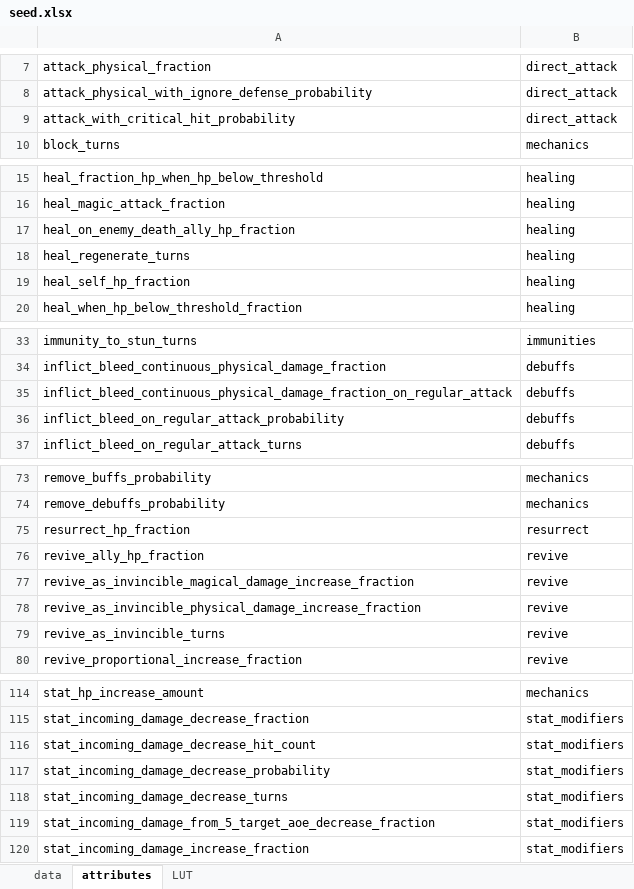
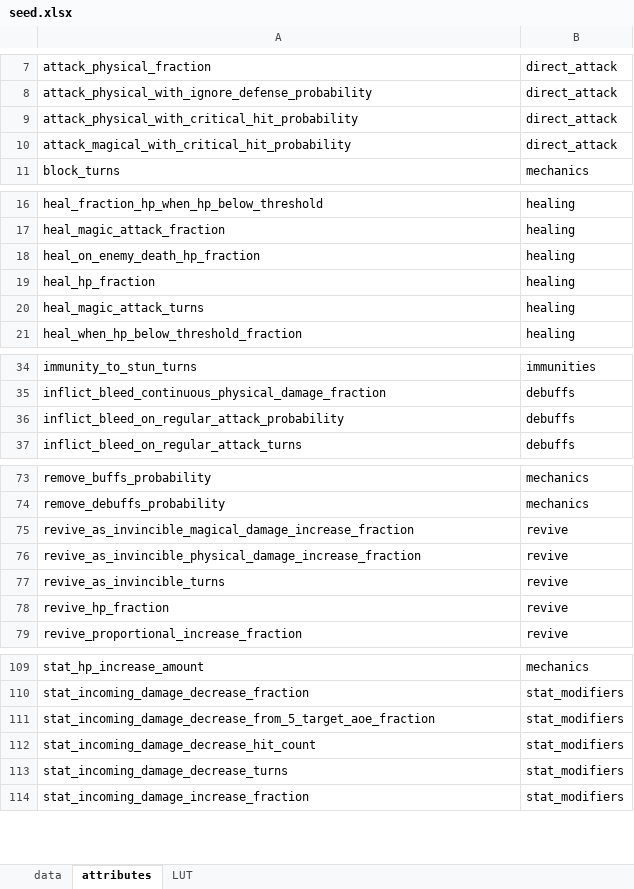
Before and after one commit to gbudiman/skdb, an Excel workbook: db/seed.xlsx, sheet attributes, drawn as a sheet; only a part is shown, gaps mark what is left out; values as stored, in another font and other column widths than the file's, no borders; removed rows and columns are numbered as before the commit, all else as after; the diff covers the shown part only; the diff names each change by its address in the sheet, - before the commit and + after, or states it on an @@ line.

```diff
--- a/db/seed.xlsx (sheet attributes)
+++ b/db/seed.xlsx (sheet attributes)
+row 9: attack_physical_with_critical_hit_probability | direct_attack
-A10: attack_with_critical_hit_probability
+A10: attack_magical_with_critical_hit_probability
-A18: heal_on_enemy_death_ally_hp_fraction
+A18: heal_on_enemy_death_hp_fraction
-row 18: heal_regenerate_turns | healing
-A19: heal_self_hp_fraction
+A19: heal_hp_fraction
+row 20: heal_magic_attack_turns | healing
-row 35: inflict_bleed_continuous_physical_damage_fraction_on_regular_attack | debuffs
-row 75: resurrect_hp_fraction | resurrect
-row 76: revive_ally_hp_fraction | revive
+row 78: revive_hp_fraction | revive
+row 111: stat_incoming_damage_decrease_from_5_target_aoe_fraction | stat_modifiers
-row 117: stat_incoming_damage_decrease_probability | stat_modifiers
-row 119: stat_incoming_damage_from_5_target_aoe_decrease_fraction | stat_modifiers
```
Also changed, not shown: 4 removed rows and 1 edited cell elsewhere in this sheet, sheet data, 10 other files.
